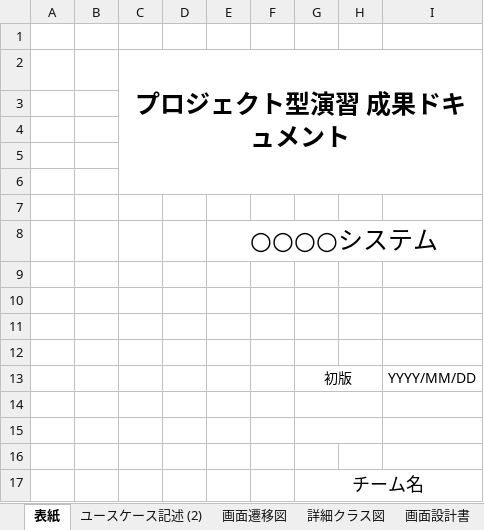
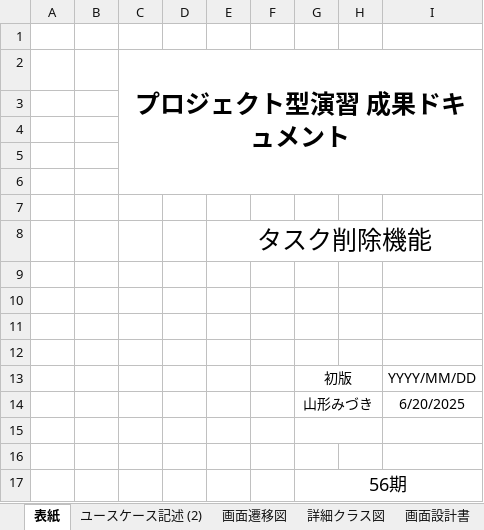
Before and after one commit to comsize-Furudate/taskUN, an Excel workbook: Documents/削除機能詳細設計書.xlsx, sheet 表紙, drawn as a sheet; values as stored, in another font and other column widths than the file's, no borders; removed rows and columns are numbered as before the commit, all else as after; the diff names each change by its address in the sheet, - before the commit and + after, or states it on an @@ line.

```diff
--- a/Documents/削除機能詳細設計書.xlsx (sheet 表紙)
+++ b/Documents/削除機能詳細設計書.xlsx (sheet 表紙)
-E8: ○○○○システム
+E8: タスク削除機能
+row 14:  |  |  |  |  |  | 山形みづき |  | 6/20/2025
-G15:H15 merged
-row 16: (empty)
-G17: チーム名
+G17: 56期
```
Also changed, not shown: Documents/コメント削除機能設計書.xlsx, Documents/メニュー画面設計書.xlsx, 9 other files.
